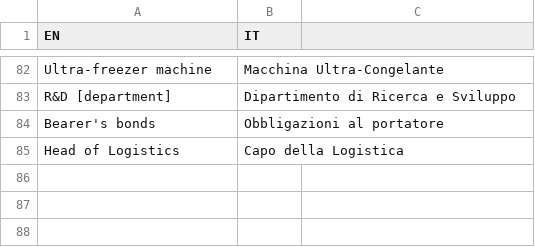
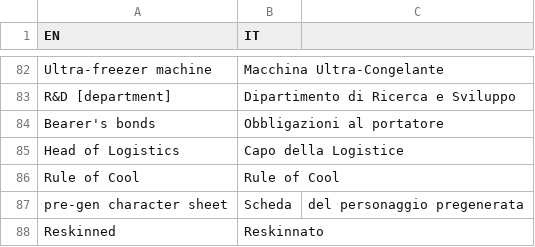
Before and after one commit to Cristale92/Glossary-API, a CSV file: Glossario.csv, drawn as a sheet; only a part is shown, gaps mark what is left out.

Commit message:
Add: Rule of Cool, pre-gen character sheet, Reskinned

```diff
--- a/Glossario.csv
+++ b/Glossario.csv
@@ -84,2 +84,5 @@ R&D [department],Dipartimento di Ricerca e Sviluppo
 Bearer's bonds,Obbligazioni al portatore
-Head of Logistics,Capo della Logistica
+Head of Logistics,Capo della Logistice
+Rule of Cool,Rule of Cool
+pre-gen character sheet,Scheda,del personaggio pregenerata
+Reskinned,Reskinnato
```
